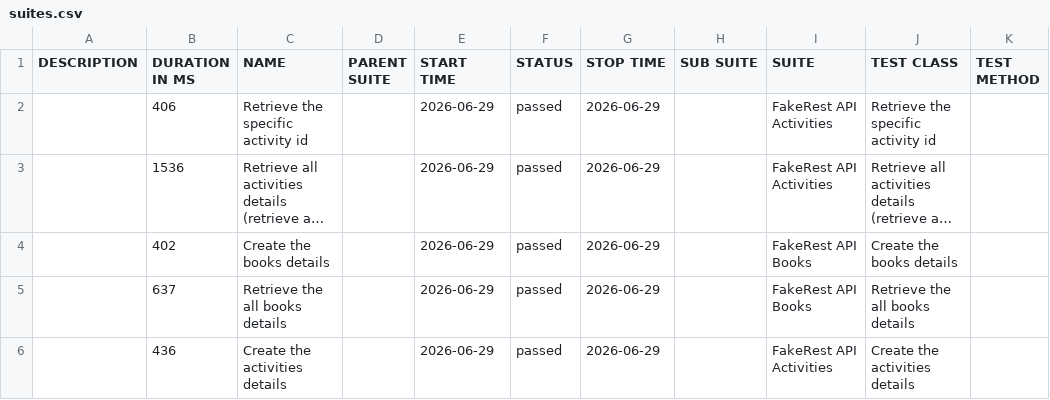
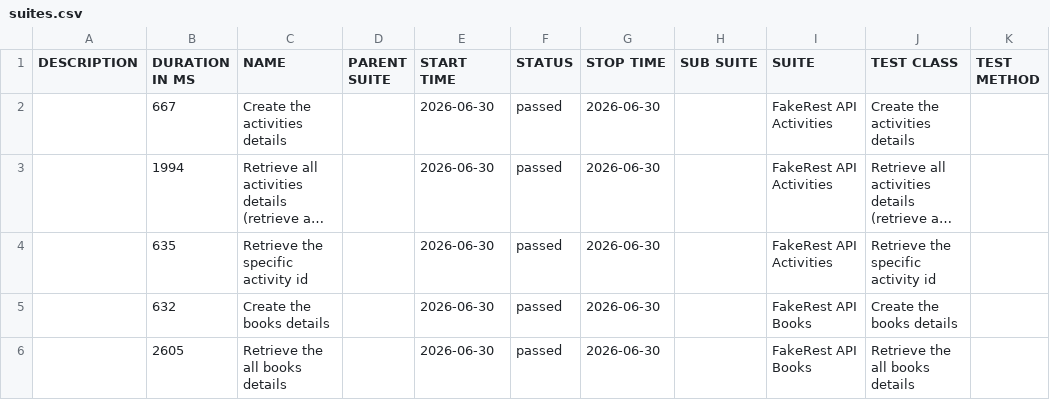
Before and after one commit to BalajiRamudu/API_Testing_Practice, a CSV file: data/suites.csv, drawn as a sheet; long unchanged cells end in …; removed rows and columns are numbered as before the commit, all else as after; the diff names each change by its address in the sheet, - before the commit and + after, or states it on an @@ line.

```diff
--- a/data/suites.csv
+++ b/data/suites.csv
-B2 (DURATION IN MS): 406
+B2 (DURATION IN MS): 667
-C2 (NAME): Retrieve the specific activity id
+C2 (NAME): Create the activities details
-E2:E3 (START TIME): 2026-06-29
+E2:E3 (START TIME): 2026-06-30
-G2:G3 (STOP TIME): 2026-06-29
+G2:G3 (STOP TIME): 2026-06-30
-J2 (TEST CLASS): Retrieve the specific activity id
+J2 (TEST CLASS): Create the activities details
-B3 (DURATION IN MS): 1536
+B3 (DURATION IN MS): 1994
+row 4:  | 635 | Retrieve the specific activity id |  | 2026-06-30 | passed | 2026-06-30 |  | FakeRest API Activities | Retrieve the specific activity id
-B5 (DURATION IN MS): 402
+B5 (DURATION IN MS): 632
-E5:E6 (START TIME): 2026-06-29
+E5:E6 (START TIME): 2026-06-30
-G5:G6 (STOP TIME): 2026-06-29
+G5:G6 (STOP TIME): 2026-06-30
-B6 (DURATION IN MS): 637
+B6 (DURATION IN MS): 2605
-row 6:  | 436 | Create the activities details |  | 2026-06-29 | passed | 2026-06-29 |  | FakeRest API Activities | Create the activities details
```
Also changed, not shown: data/behaviors.csv, 24 other files.
